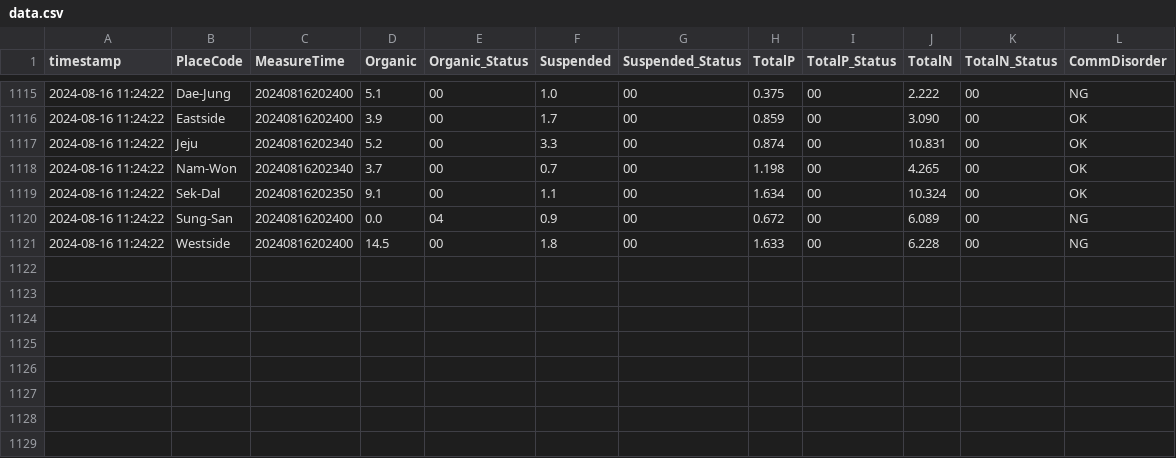
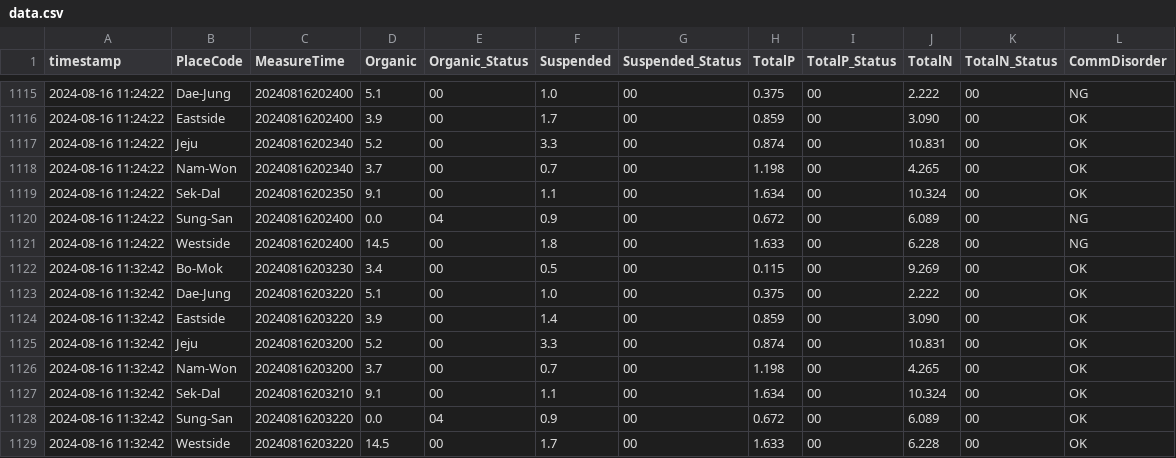
Before and after one commit to lynnjean/Jeju_Eco_Analysis, a CSV file: data.csv, drawn as a sheet; only a part is shown, gaps mark what is left out.

Commit message:
Add new data

```diff
--- a/data.csv
+++ b/data.csv
@@ -1121 +1121,9 @@ timestamp,PlaceCode,MeasureTime,Organic,Organic_Status,Suspended,Suspended_Statu
 2024-08-16 11:24:22,Westside,20240816202400,14.5,00,1.8,00,1.633,00,6.228,00,NG
+2024-08-16 11:32:42,Bo-Mok,20240816203230,3.4,00,0.5,00,0.115,00,9.269,00,OK
+2024-08-16 11:32:42,Dae-Jung,20240816203220,5.1,00,1.0,00,0.375,00,2.222,00,OK
+2024-08-16 11:32:42,Eastside,20240816203220,3.9,00,1.4,00,0.859,00,3.090,00,OK
+2024-08-16 11:32:42,Jeju,20240816203200,5.2,00,3.3,00,0.874,00,10.831,00,OK
+2024-08-16 11:32:42,Nam-Won,20240816203200,3.7,00,0.7,00,1.198,00,4.265,00,OK
+2024-08-16 11:32:42,Sek-Dal,20240816203210,9.1,00,1.1,00,1.634,00,10.324,00,OK
+2024-08-16 11:32:42,Sung-San,20240816203220,0.0,04,0.9,00,0.672,00,6.089,00,OK
+2024-08-16 11:32:42,Westside,20240816203220,14.5,00,1.7,00,1.633,00,6.228,00,OK
```
